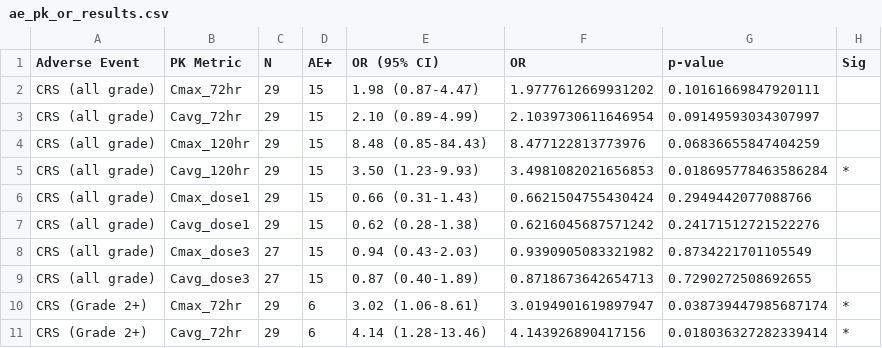
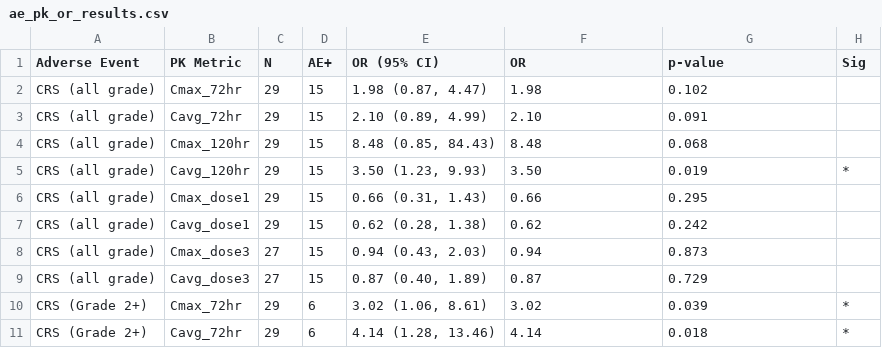
Before and after one commit to sueinchoi/teclistmab_simulator, a CSV file: output/tables/ae_pk_or_results.csv, drawn as a sheet; only a part is shown; the diff covers the shown part only.

```diff
--- a/output/tables/ae_pk_or_results.csv
+++ b/output/tables/ae_pk_or_results.csv
@@ -1,11 +1,11 @@
 Adverse Event,PK Metric,N,AE+,OR (95% CI),OR,p-value,Sig
-CRS (all grade),Cmax_72hr,29,15,1.98 (0.87-4.47),1.9777612669931202,0.10161669847920111,
-CRS (all grade),Cavg_72hr,29,15,2.10 (0.89-4.99),2.1039730611646954,0.09149593034307997,
-CRS (all grade),Cmax_120hr,29,15,8.48 (0.85-84.43),8.477122813773976,0.06836655847404259,
-CRS (all grade),Cavg_120hr,29,15,3.50 (1.23-9.93),3.4981082021656853,0.018695778463586284,*
-CRS (all grade),Cmax_dose1,29,15,0.66 (0.31-1.43),0.6621504755430424,0.2949442077088766,
-CRS (all grade),Cavg_dose1,29,15,0.62 (0.28-1.38),0.6216045687571242,0.24171512721522276,
-CRS (all grade),Cmax_dose3,27,15,0.94 (0.43-2.03),0.9390905083321982,0.8734221701105549,
-CRS (all grade),Cavg_dose3,27,15,0.87 (0.40-1.89),0.8718673642654713,0.7290272508692655,
-CRS (Grade 2+),Cmax_72hr,29,6,3.02 (1.06-8.61),3.0194901619897947,0.038739447985687174,*
-CRS (Grade 2+),Cavg_72hr,29,6,4.14 (1.28-13.46),4.143926890417156,0.018036327282339414,*
+CRS (all grade),Cmax_72hr,29,15,"1.98 (0.87, 4.47)",1.98,0.102,
+CRS (all grade),Cavg_72hr,29,15,"2.10 (0.89, 4.99)",2.10,0.091,
+CRS (all grade),Cmax_120hr,29,15,"8.48 (0.85, 84.43)",8.48,0.068,
+CRS (all grade),Cavg_120hr,29,15,"3.50 (1.23, 9.93)",3.50,0.019,*
+CRS (all grade),Cmax_dose1,29,15,"0.66 (0.31, 1.43)",0.66,0.295,
+CRS (all grade),Cavg_dose1,29,15,"0.62 (0.28, 1.38)",0.62,0.242,
+CRS (all grade),Cmax_dose3,27,15,"0.94 (0.43, 2.03)",0.94,0.873,
+CRS (all grade),Cavg_dose3,27,15,"0.87 (0.40, 1.89)",0.87,0.729,
+CRS (Grade 2+),Cmax_72hr,29,6,"3.02 (1.06, 8.61)",3.02,0.039,*
+CRS (Grade 2+),Cavg_72hr,29,6,"4.14 (1.28, 13.46)",4.14,0.018,*
```
Also changed, not shown: 66 edited cells elsewhere in this file, output/tables/ae_pk_categorical_or_results.csv, output/tables/ae_pk_statistical_results.csv, 22 other files.
